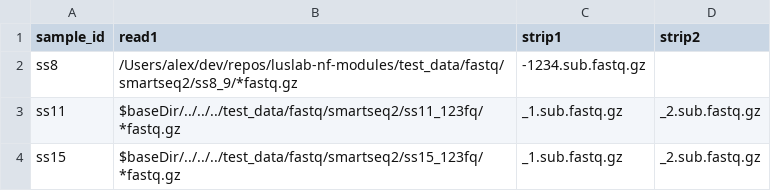
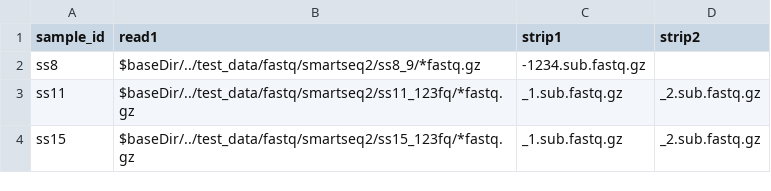
Before and after one commit to luslab/luslab-nf-modules, a CSV file: test_data/metadata/smartseq_test.csv, drawn as a sheet.

Commit message:
change to basedir

```diff
--- a/test_data/metadata/smartseq_test.csv
+++ b/test_data/metadata/smartseq_test.csv
@@ -1,4 +1,4 @@
 sample_id,read1,strip1,strip2
-ss8,/Users/alex/dev/repos/luslab-nf-modules/test_data/fastq/smartseq2/ss8_9/*fastq.gz,-1234.sub.fastq.gz,
-ss11,$baseDir/../../../test_data/fastq/smartseq2/ss11_123fq/*fastq.gz,_1.sub.fastq.gz,_2.sub.fastq.gz
-ss15,$baseDir/../../../test_data/fastq/smartseq2/ss15_123fq/*fastq.gz,_1.sub.fastq.gz,_2.sub.fastq.gz
+ss8,$baseDir/../test_data/fastq/smartseq2/ss8_9/*fastq.gz,-1234.sub.fastq.gz,
+ss11,$baseDir/../test_data/fastq/smartseq2/ss11_123fq/*fastq.gz,_1.sub.fastq.gz,_2.sub.fastq.gz
+ss15,$baseDir/../test_data/fastq/smartseq2/ss15_123fq/*fastq.gz,_1.sub.fastq.gz,_2.sub.fastq.gz
```
